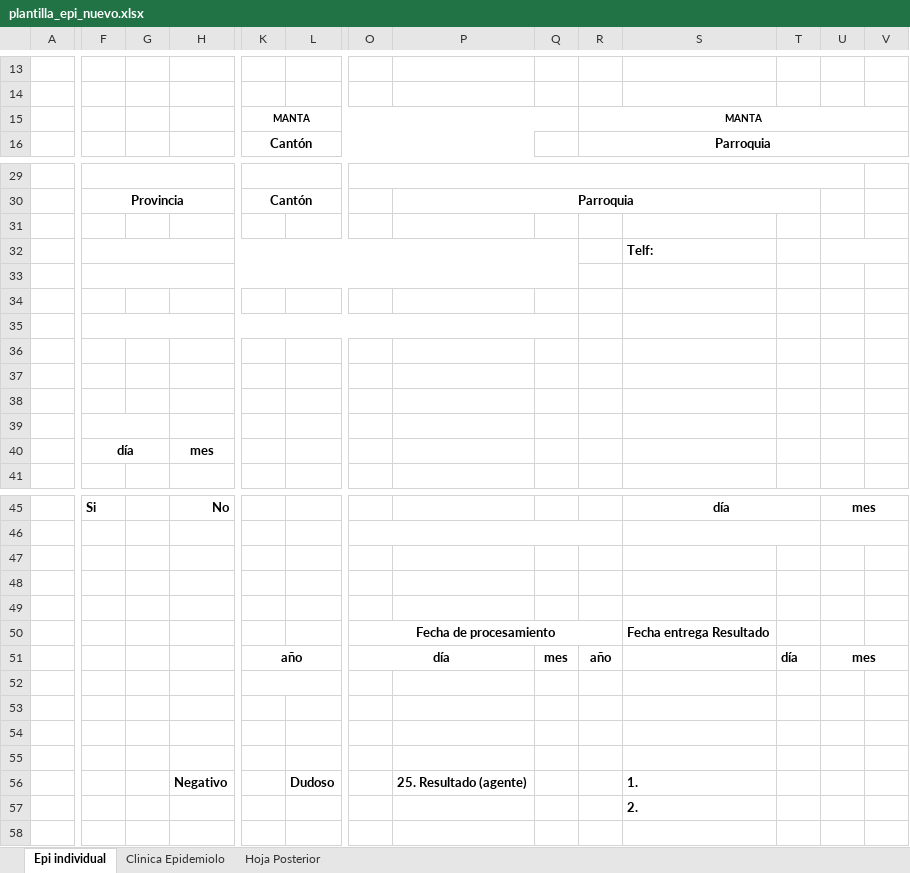
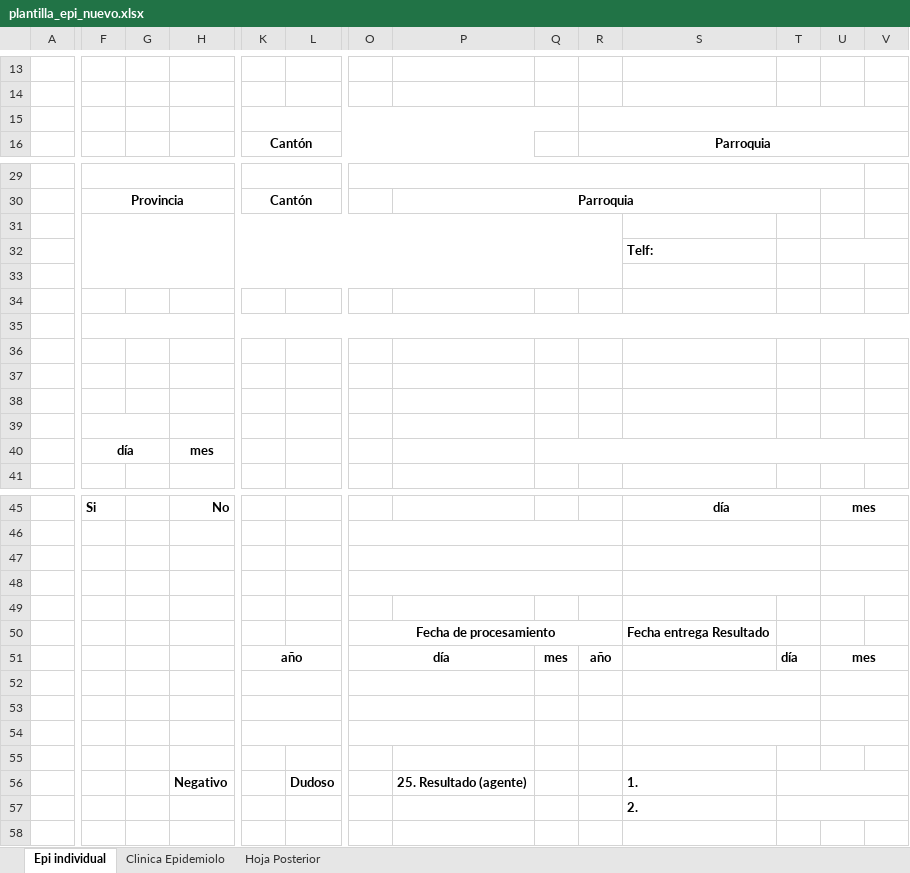
Before and after one commit to jhojann2002-design/Fichas-EPI, an Excel workbook: plantilla_epi_nuevo.xlsx, sheet Epi individual, drawn as a sheet; only a part is shown, gaps mark what is left out; values as stored, in another font and other column widths than the file's, no borders; charts and pictures not drawn; removed rows and columns are numbered as before the commit, all else as after; rows hold the shown columns only; the diff covers the shown part only; the diff names each change by its address in the sheet, - before the commit and + after, or states it on an @@ line.

```diff
--- a/plantilla_epi_nuevo.xlsx (sheet Epi individual)
+++ b/plantilla_epi_nuevo.xlsx (sheet Epi individual)
-row 15:  |  |  |  | MANTA |  |  |  |  | MANTA
+row 15: (empty)
+F31:R33 merged
-F32:Q32 merged
-F33:Q33 merged
-F35:Q35 merged
+F35:W35 merged
+Q40:W40 merged
+O47:R47 merged
+S47:T47 merged
+U47:V47 merged
+O48:R48 merged
+S48:T48 merged
+U48:V48 merged
+O52:P52 merged
+S52:T52 merged
+U52:V52 merged
+K53:L53 merged
+O53:P53 merged
+S53:T53 merged
+U53:V53 merged
+K54:L54 merged
+O54:P54 merged
+S54:T54 merged
+U54:V54 merged
+T56:W56 merged
+T57:W57 merged
```
Also changed, not shown: merged cells elsewhere in this sheet, sheet Clinica Epidemiolo, sheet Hoja Posterior, charts or pictures, EPI 1+FINVEST FORMATO NUEVO.xlsx, 2 other files.
